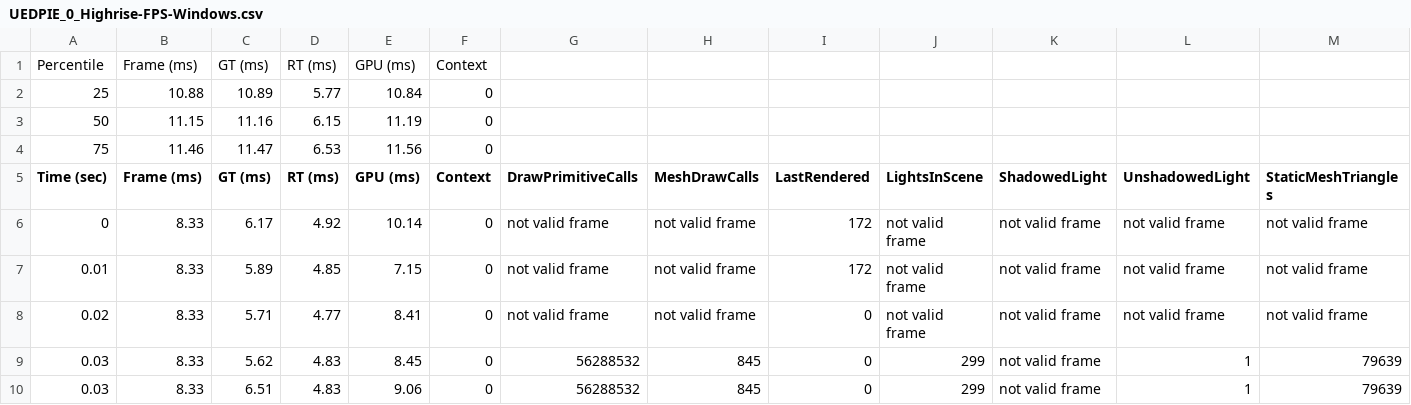
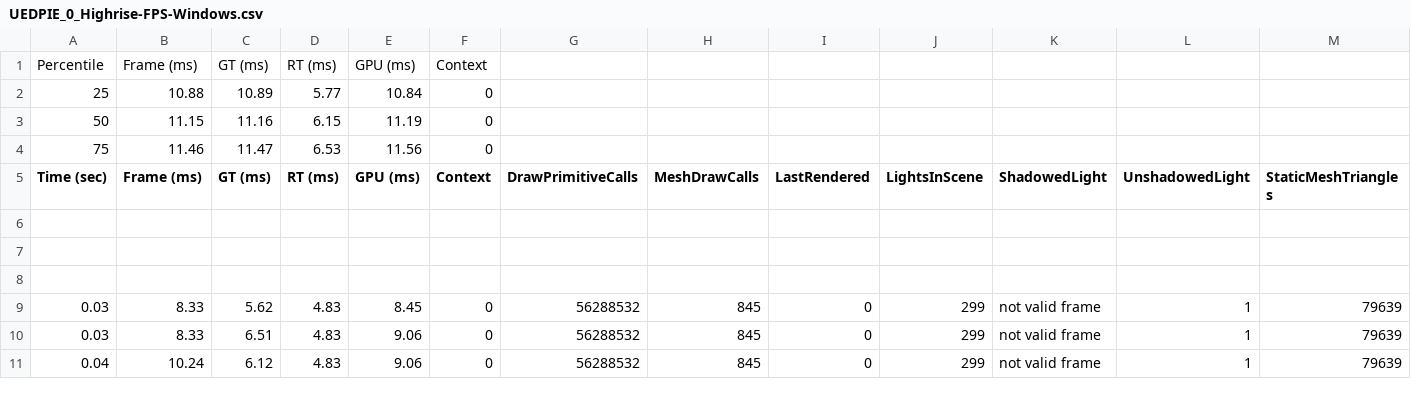
Before and after one commit to xjh666/CG4001, a CSV file: data/intel/UnrealData_intel_nvidia/ShooterGame/2019.01.28-15.12.05/UEDPIE_0_Highrise-FPS-Windows.csv, drawn as a sheet; only a part is shown; the shorter side is filled out with more unchanged rows; rows hold the shown columns only; the diff names each change by its address in the sheet, - before the commit and + after, or states it on an @@ line.

```diff
--- a/data/intel/UnrealData_intel_nvidia/ShooterGame/2019.01.28-15.12.05/UEDPIE_0_Highrise-FPS-Windows.csv
+++ b/data/intel/UnrealData_intel_nvidia/ShooterGame/2019.01.28-15.12.05/UEDPIE_0_Highrise-FPS-Windows.csv
-row 6: 0 | 8.33 | 6.17 | 4.92 | 10.14 | 0 | not valid frame | not valid frame | 172 | not valid frame | not valid frame | not valid frame | not valid frame
+row 6: (empty)
-row 7: 0.01 | 8.33 | 5.89 | 4.85 | 7.15 | 0 | not valid frame | not valid frame | 172 | not valid frame | not valid frame | not valid frame | not valid frame
+row 7: (empty)
-row 8: 0.02 | 8.33 | 5.71 | 4.77 | 8.41 | 0 | not valid frame | not valid frame | 0 | not valid frame | not valid frame | not valid frame | not valid frame
+row 8: (empty)
```
Also changed, not shown: data/intel/UnrealData_intel_nvidia/PlatformerGame/2019.01.28-14.11.57/UEDPIE_0_Platformer_StreetSection-FPS-Windows.csv, data/intel/UnrealData_intel_nvidia/PlatformerGame/2019.01.28-14.17.37/UEDPIE_0_Platformer_StreetSection-FPS-Windows.csv, 54 other files.
